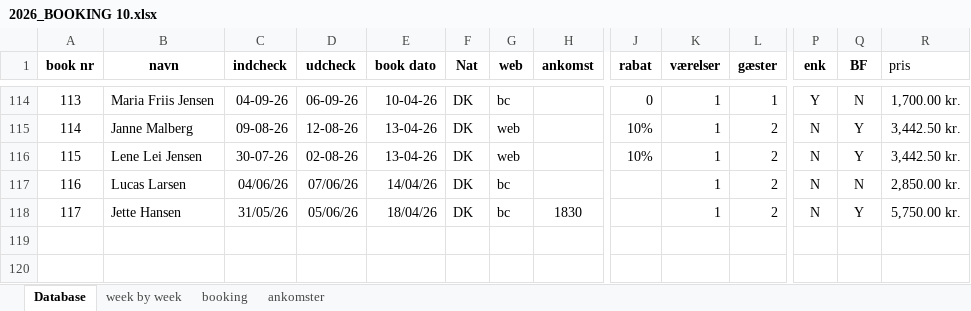
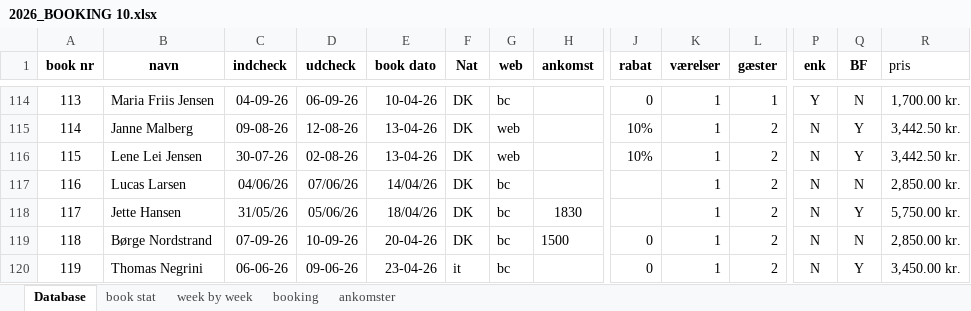
Before and after one commit to Hammerknuden/HK-portal-20, an Excel workbook: data/2026_BOOKING 10.xlsx, sheet Database, drawn as a sheet; only a part is shown, gaps mark what is left out; values as stored, in another font and other column widths than the file's, no borders; rows hold the shown columns only; the diff names each change by its address in the sheet, - before the commit and + after, or states it on an @@ line.

Commit message:
ny side for databaseopslag

```diff
--- a/data/2026_BOOKING 10.xlsx (sheet Database)
+++ b/data/2026_BOOKING 10.xlsx (sheet Database)
@@ sheet tab unhidden: book stat @@
+row 119: 118 | Børge Nordstrand | 07-09-26 | 10-09-26 | 20-04-26 | DK | bc | 1500 | 0 | 1 | 2 | N | N | 2,850.00 kr.
+row 120: 119 | Thomas Negrini | 06-06-26 | 09-06-26 | 23-04-26 | it | bc |  | 0 | 1 | 2 | N | Y | 3,450.00 kr.
```
Also changed, not shown: sheet booking, sheet ankomster, sheet week by week, charts or pictures, 6 other files.
